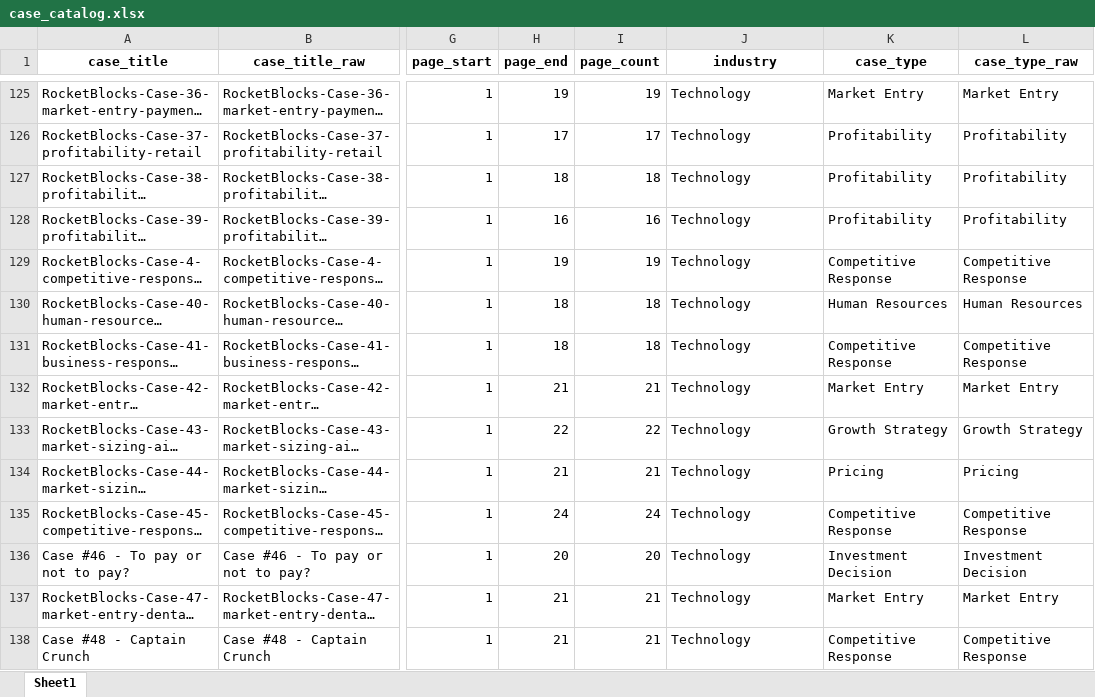
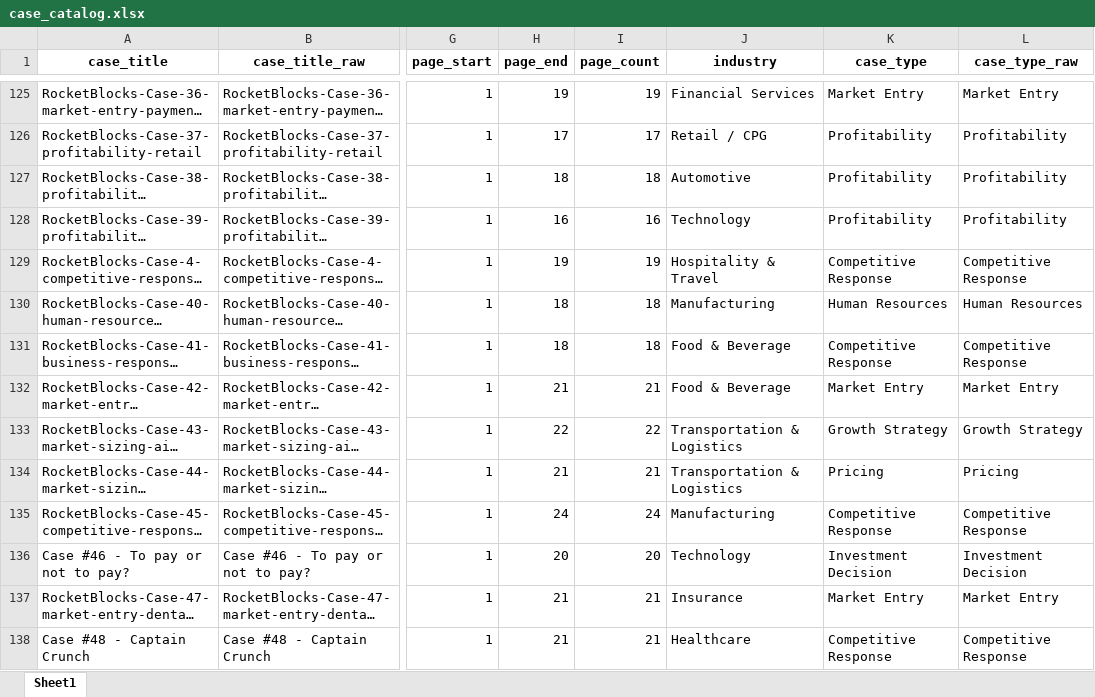
Before and after one commit to Baggs99/Case-Repo-App-Experience, an Excel workbook: output/case_catalog.xlsx, sheet Sheet1, drawn as a sheet; only a part is shown, gaps mark what is left out; long unchanged cells end in …; values as stored, in another font and other column widths than the file's, no borders; the diff covers the shown part only; the diff names each change by its address in the sheet, - before the commit and + after, or states it on an @@ line.

```diff
--- a/output/case_catalog.xlsx (sheet Sheet1)
+++ b/output/case_catalog.xlsx (sheet Sheet1)
-J125 (industry): Technology
+J125 (industry): Financial Services
-J126 (industry): Technology
+J126 (industry): Retail / CPG
-J127 (industry): Technology
+J127 (industry): Automotive
-J129 (industry): Technology
+J129 (industry): Hospitality & Travel
-J130 (industry): Technology
+J130 (industry): Manufacturing
-J131:J132 (industry): Technology
+J131:J132 (industry): Food & Beverage
-J133:J134 (industry): Technology
+J133:J134 (industry): Transportation & Logistics
-J135 (industry): Technology
+J135 (industry): Manufacturing
-J137 (industry): Technology
+J137 (industry): Insurance
-J138 (industry): Technology
+J138 (industry): Healthcare
```
Also changed, not shown: 47 edited cells elsewhere in this sheet, 2 other files.
